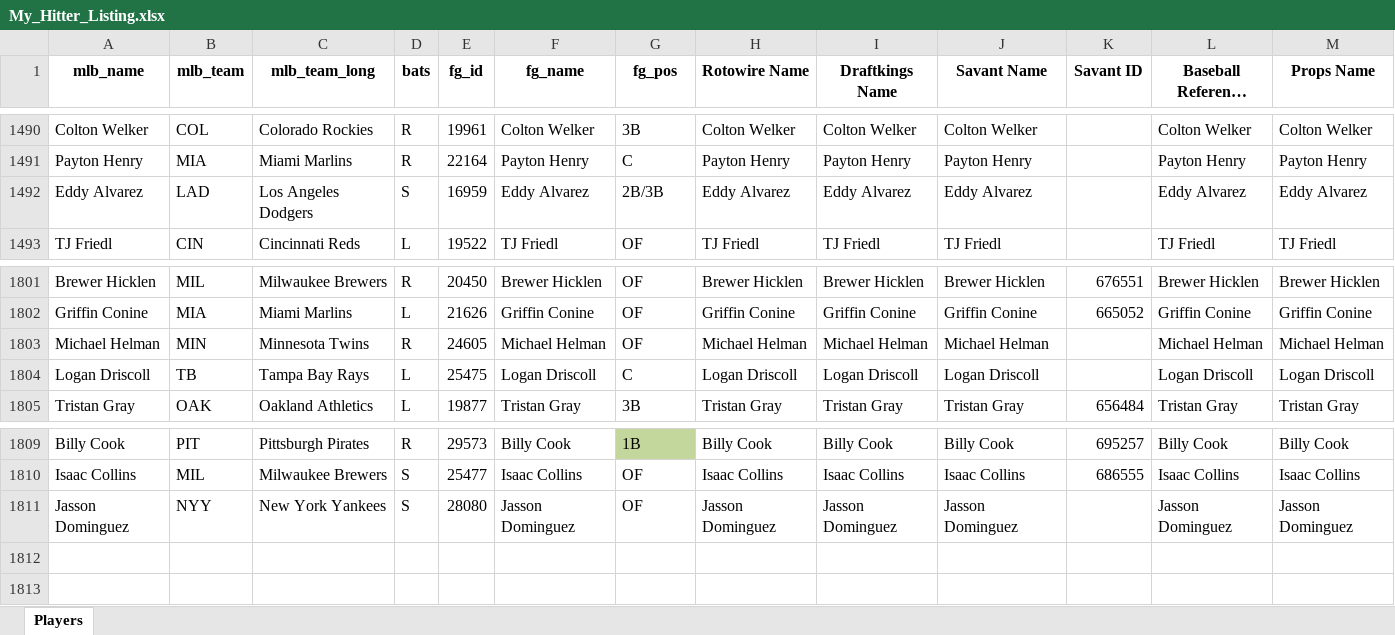
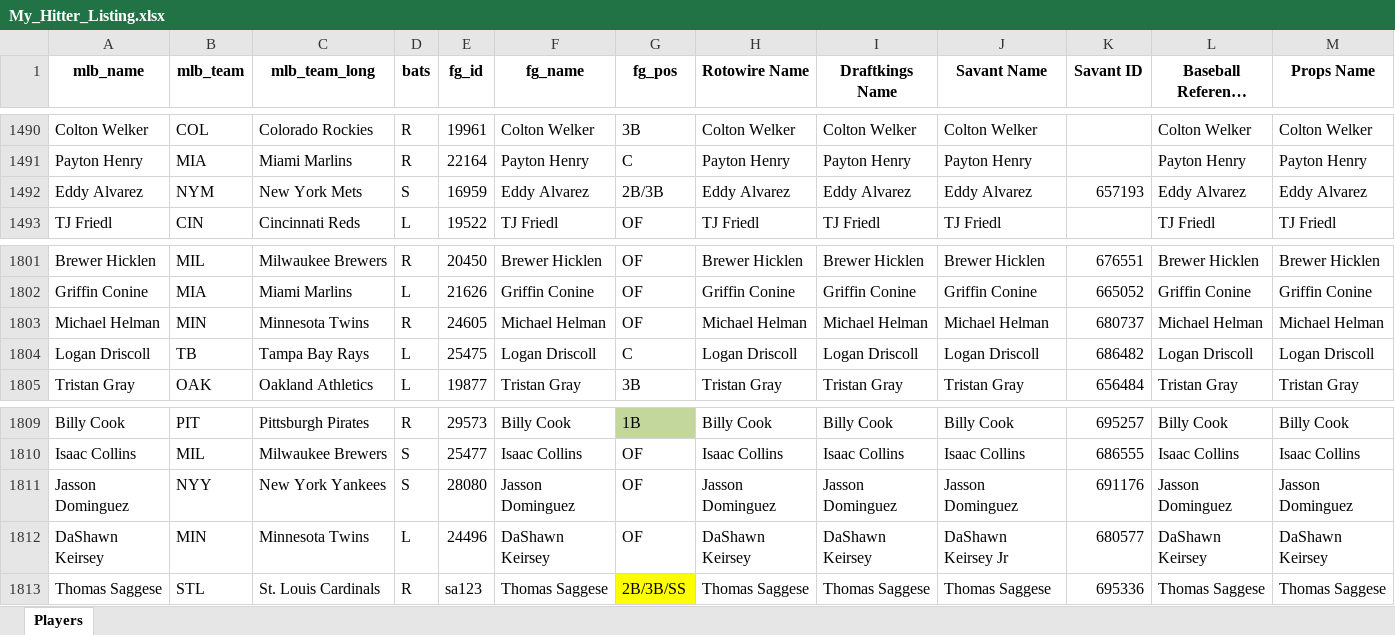
Before and after one commit to mtdewrocks/matchup, an Excel workbook: assets/My_Hitter_Listing.xlsx, sheet Players, drawn as a sheet; only a part is shown, gaps mark what is left out; long unchanged cells end in …; values as stored, in another font and other column widths than the file's, no borders; the diff names each change by its address in the sheet, - before the commit and + after, or states it on an @@ line.

```diff
--- a/assets/My_Hitter_Listing.xlsx (sheet Players)
+++ b/assets/My_Hitter_Listing.xlsx (sheet Players)
-B1492 (mlb_team): LAD
+B1492 (mlb_team): NYM
-C1492 (mlb_team_long): Los Angeles Dodgers
+C1492 (mlb_team_long): New York Mets
-K1492 (Savant ID): (empty)
+K1492 (Savant ID): 657193
-K1803 (Savant ID): (empty)
+K1803 (Savant ID): 680737
-K1804 (Savant ID): (empty)
+K1804 (Savant ID): 686482
-K1811 (Savant ID): (empty)
+K1811 (Savant ID): 691176
+row 1812: DaShawn Keirsey | MIN | Minnesota Twins | L | 24496 | DaShawn Keirsey | OF | DaShawn Keirsey | DaShawn Keirsey | DaShawn Keirsey Jr | 680577 | DaShawn Keirsey | DaShawn Keirsey
+row 1813: Thomas Saggese | STL | St. Louis Cardinals | R | sa123 | Thomas Saggese | 2B/3B/SS | Thomas Saggese | Thomas Saggese | Thomas Saggese | 695336 | Thomas Saggese | Thomas Saggese
```
Also changed, not shown: assets/Combined_Daily_Data.xlsx.
